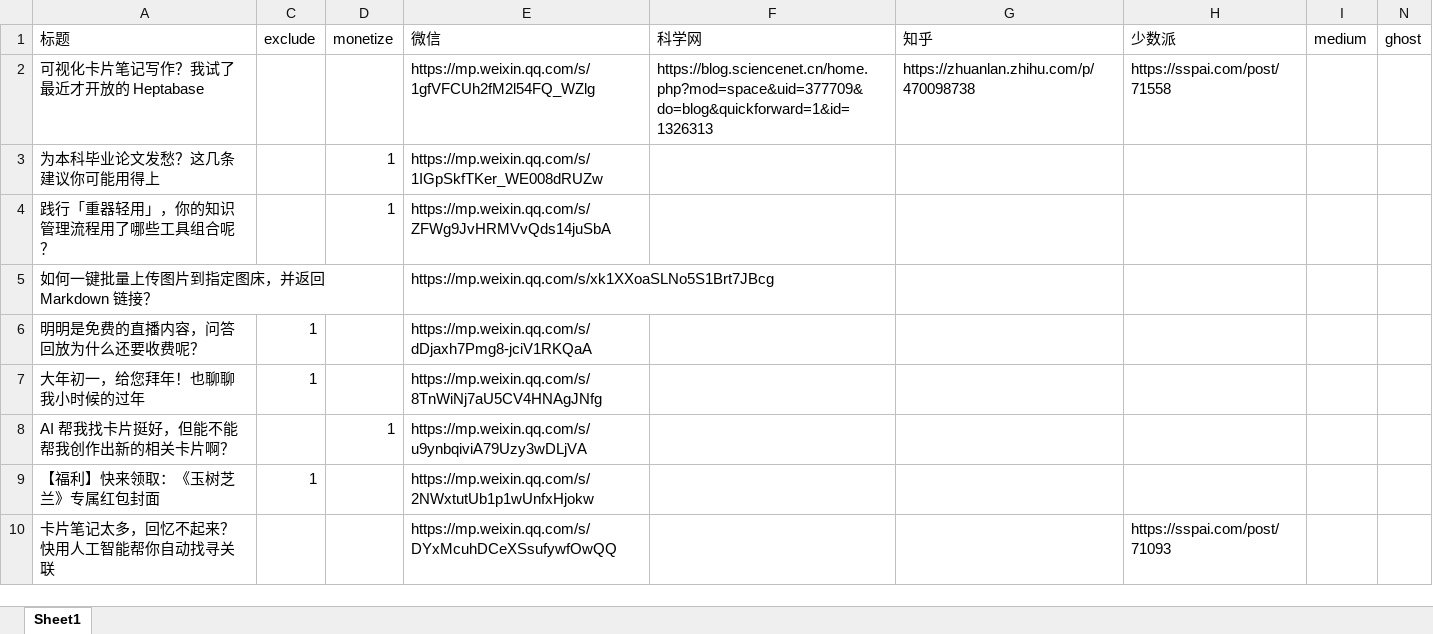
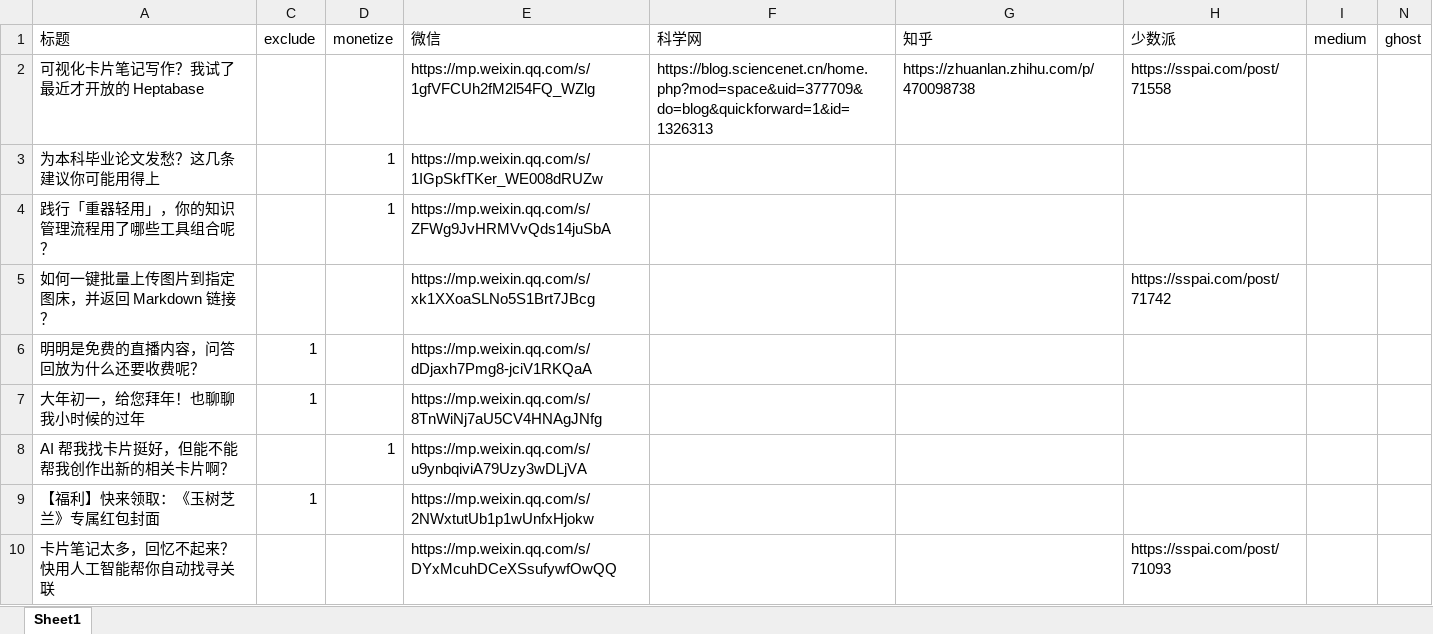
Before and after one commit to wshuyi/articlelinks-get-with-streamlit, an Excel workbook: articlelinks.xlsx, sheet Sheet1, drawn as a sheet; only a part is shown; values as stored, in another font and other column widths than the file's, no borders; the diff names each change by its address in the sheet, - before the commit and + after, or states it on an @@ line.

Commit message:
article links updated

```diff
--- a/articlelinks.xlsx (sheet Sheet1)
+++ b/articlelinks.xlsx (sheet Sheet1)
-H5 (少数派): (empty)
+H5 (少数派): https://sspai.com/post/71742
```
